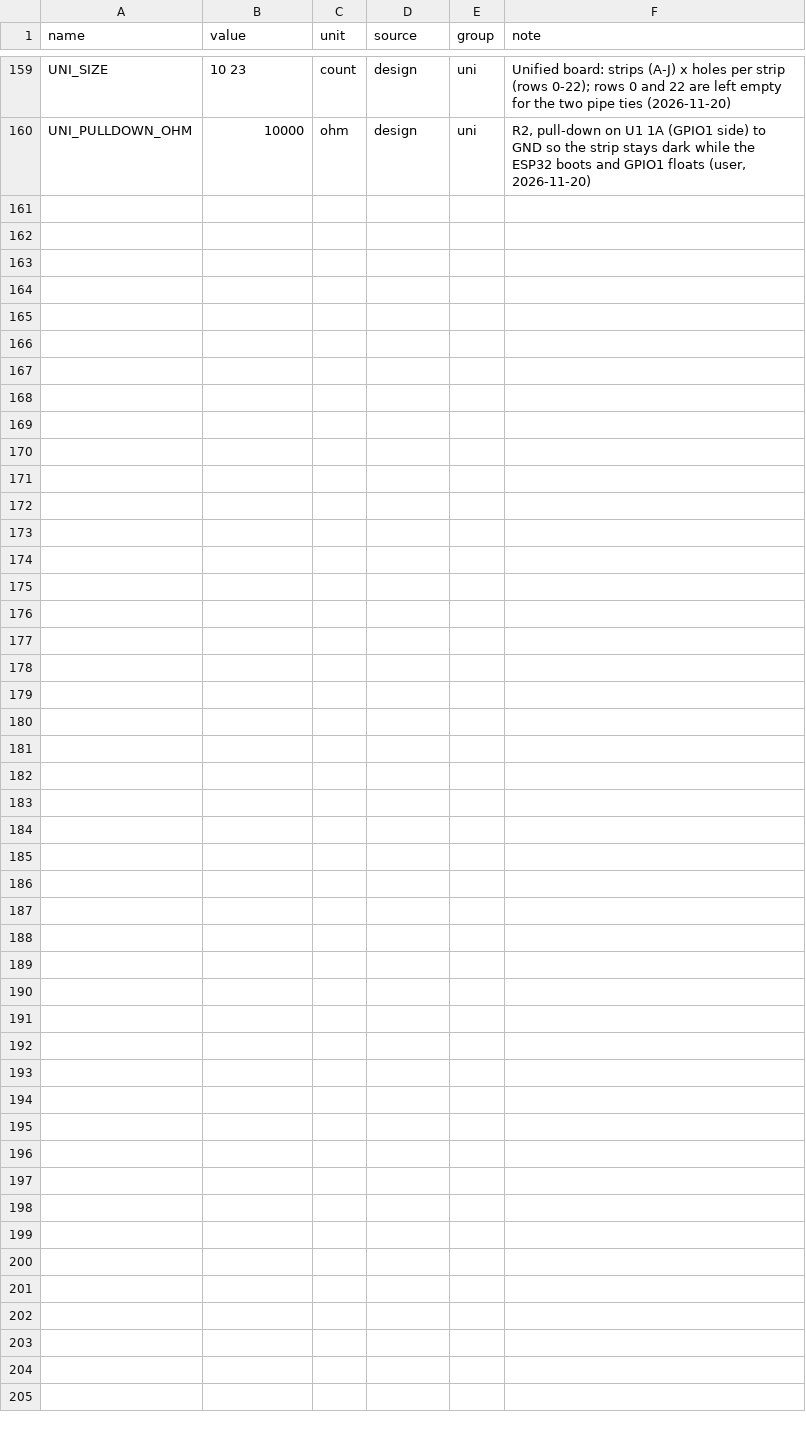
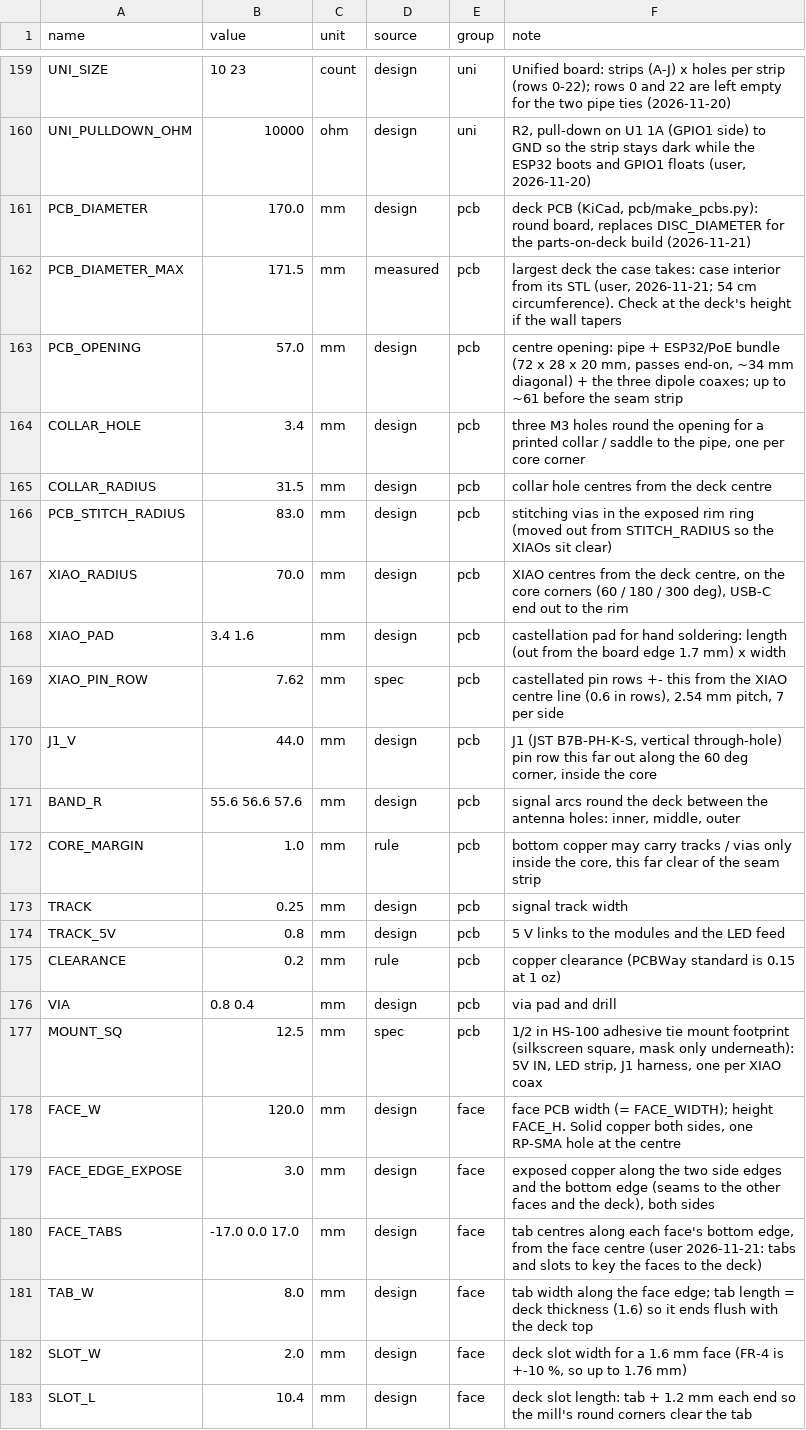
Before and after one commit to 100-Ton-Robot/ble-beacon-tracker, a CSV file: shield_deck/parameters.csv, drawn as a sheet; only a part is shown, gaps mark what is left out.

```diff
--- a/shield_deck/parameters.csv
+++ b/shield_deck/parameters.csv
@@ -160 +160,24 @@ UNI_SIZE,10 23,count,design,uni,"Unified board: strips (A-J) x holes per strip (
 UNI_PULLDOWN_OHM,10000,ohm,design,uni,"R2, pull-down on U1 1A (GPIO1 side) to GND so the strip stays dark while the ESP32 boots and GPIO1 floats (user, 2026-11-20)"
+PCB_DIAMETER,170.0,mm,design,pcb,"deck PCB (KiCad, pcb/make_pcbs.py): round board, replaces DISC_DIAMETER for the parts-on-deck build (2026-11-21)"
+PCB_DIAMETER_MAX,171.5,mm,measured,pcb,"largest deck the case takes: case interior from its STL (user, 2026-11-21; 54 cm circumference). Check at the deck's height if the wall tapers"
+PCB_OPENING,57.0,mm,design,pcb,"centre opening: pipe + ESP32/PoE bundle (72 x 28 x 20 mm, passes end-on, ~34 mm diagonal) + the three dipole coaxes; up to ~61 before the seam strip"
+COLLAR_HOLE,3.4,mm,design,pcb,"three M3 holes round the opening for a printed collar / saddle to the pipe, one per core corner"
+COLLAR_RADIUS,31.5,mm,design,pcb,collar hole centres from the deck centre
+PCB_STITCH_RADIUS,83.0,mm,design,pcb,"stitching vias in the exposed rim ring (moved out from STITCH_RADIUS so the XIAOs sit clear)"
+XIAO_RADIUS,70.0,mm,design,pcb,"XIAO centres from the deck centre, on the core corners (60 / 180 / 300 deg), USB-C end out to the rim"
+XIAO_PAD,3.4 1.6,mm,design,pcb,"castellation pad for hand soldering: length (out from the board edge 1.7 mm) x width"
+XIAO_PIN_ROW,7.62,mm,spec,pcb,"castellated pin rows +- this from the XIAO centre line (0.6 in rows), 2.54 mm pitch, 7 per side"
+J1_V,44.0,mm,design,pcb,"J1 (JST B7B-PH-K-S, vertical through-hole) pin row this far out along the 60 deg corner, inside the core"
+BAND_R,55.6 56.6 57.6,mm,design,pcb,"signal arcs round the deck between the antenna holes: inner, middle, outer"
+CORE_MARGIN,1.0,mm,rule,pcb,"bottom copper may carry tracks / vias only inside the core, this far clear of the seam strip"
+TRACK,0.25,mm,design,pcb,signal track width
+TRACK_5V,0.8,mm,design,pcb,"5 V links to the modules and the LED feed"
+CLEARANCE,0.2,mm,rule,pcb,copper clearance (PCBWay standard is 0.15 at 1 oz)
+VIA,0.8 0.4,mm,design,pcb,via pad and drill
+MOUNT_SQ,12.5,mm,spec,pcb,"1/2 in HS-100 adhesive tie mount footprint (silkscreen square, mask only underneath): 5V IN, LED strip, J1 harness, one per XIAO coax"
+FACE_W,120.0,mm,design,face,"face PCB width (= FACE_WIDTH); height FACE_H. Solid copper both sides, one RP-SMA hole at the centre"
+FACE_EDGE_EXPOSE,3.0,mm,design,face,"exposed copper along the two side edges and the bottom edge (seams to the other faces and the deck), both sides"
+FACE_TABS,-17.0 0.0 17.0,mm,design,face,"tab centres along each face's bottom edge, from the face centre (user 2026-11-21: tabs and slots to key the faces to the deck)"
+TAB_W,8.0,mm,design,face,tab width along the face edge; tab length = deck thickness (1.6) so it ends flush with the deck top
+SLOT_W,2.0,mm,design,face,"deck slot width for a 1.6 mm face (FR-4 is +-10 %, so up to 1.76 mm)"
+SLOT_L,10.4,mm,design,face,deck slot length: tab + 1.2 mm each end so the mill's round corners clear the tab
```
Also changed, not shown: 17 other files.
